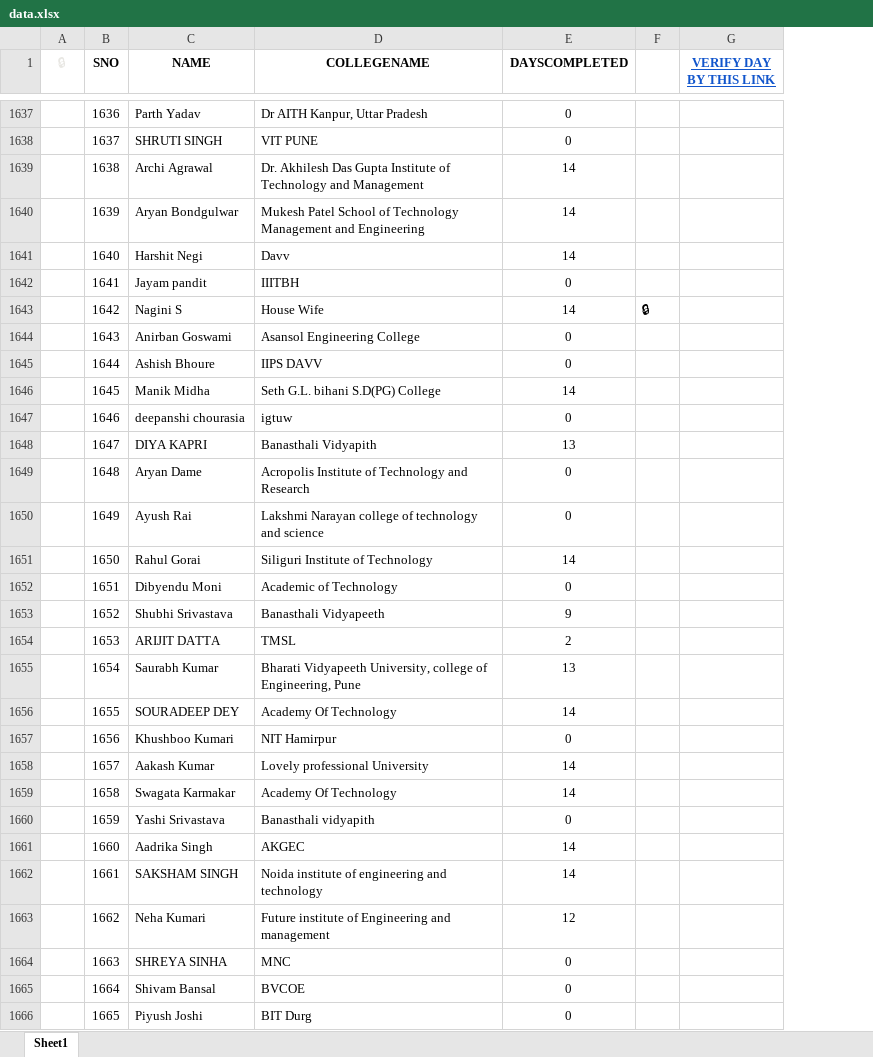
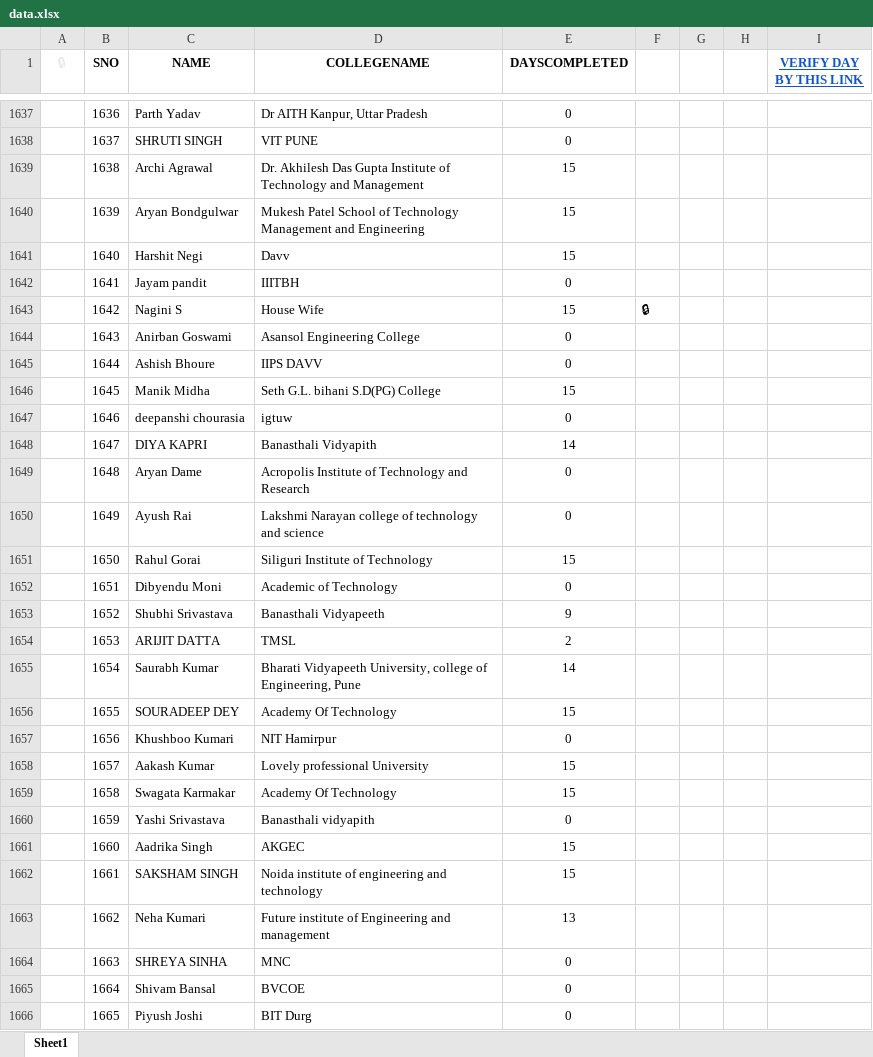
Before and after one commit to SauravMukherjee44/100-Days-of-Code-CodeIN-Progress-Report, an Excel workbook: data.xlsx, sheet Sheet1, drawn as a sheet; only a part is shown, gaps mark what is left out; values as stored, in another font and other column widths than the file's, no borders; charts and pictures and conditional formats and table styles not drawn; the diff covers the shown part only; the diff names each change by its address in the sheet, - before the commit and + after, or states it on an @@ line.

Commit message:
Update data.xlsx

```diff
--- a/data.xlsx (sheet Sheet1)
+++ b/data.xlsx (sheet Sheet1)
+column G, empty
+column H, empty
-E1639:E1641 (DAYSCOMPLETED): 14
+E1639:E1641 (DAYSCOMPLETED): 15
-E1643 (DAYSCOMPLETED): 14
+E1643 (DAYSCOMPLETED): 15
-E1646 (DAYSCOMPLETED): 14
+E1646 (DAYSCOMPLETED): 15
-E1648 (DAYSCOMPLETED): 13
+E1648 (DAYSCOMPLETED): 14
-E1651 (DAYSCOMPLETED): 14
+E1651 (DAYSCOMPLETED): 15
-E1655 (DAYSCOMPLETED): 13
+E1655 (DAYSCOMPLETED): 14
-E1656 (DAYSCOMPLETED): 14
+E1656 (DAYSCOMPLETED): 15
-E1658:E1659 (DAYSCOMPLETED): 14
+E1658:E1659 (DAYSCOMPLETED): 15
-E1661:E1662 (DAYSCOMPLETED): 14
+E1661:E1662 (DAYSCOMPLETED): 15
-E1663 (DAYSCOMPLETED): 12
+E1663 (DAYSCOMPLETED): 13
```
Also changed, not shown: 346 edited cells elsewhere in this sheet.
